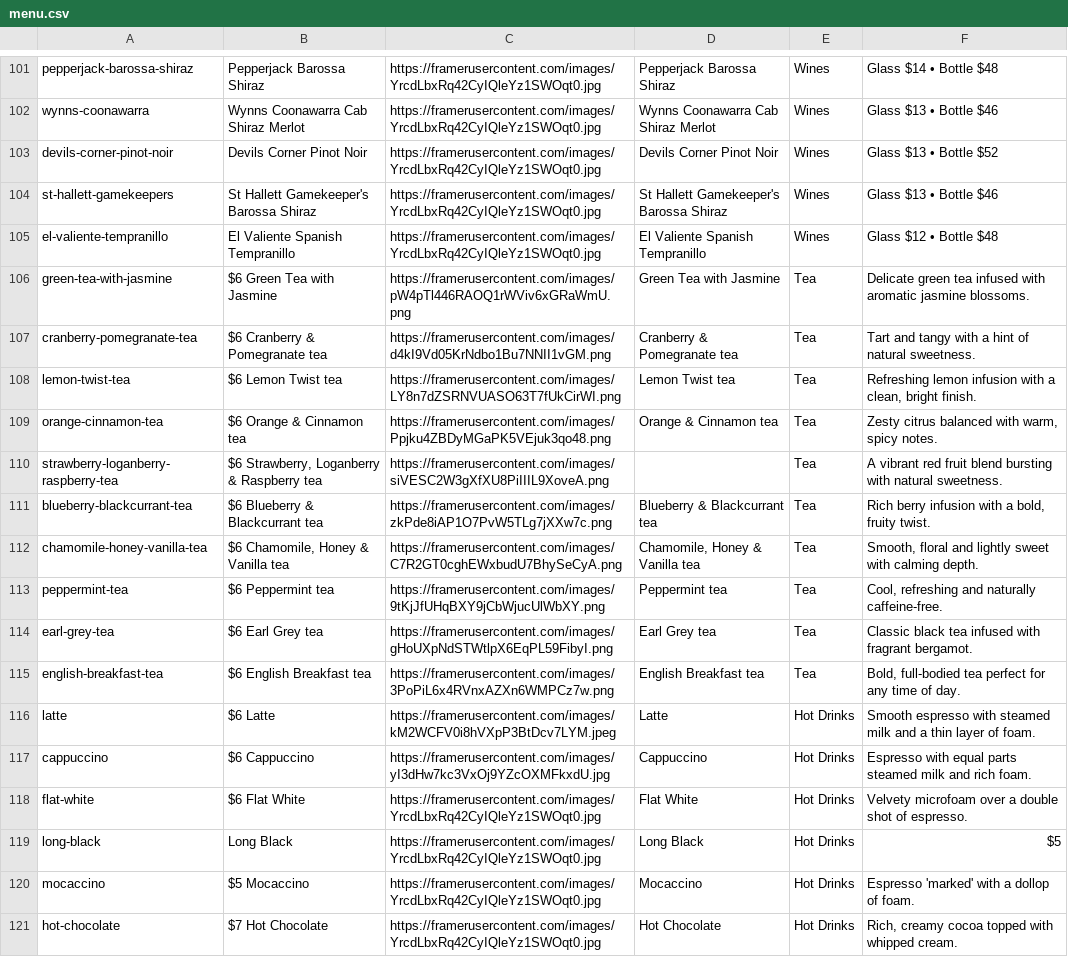
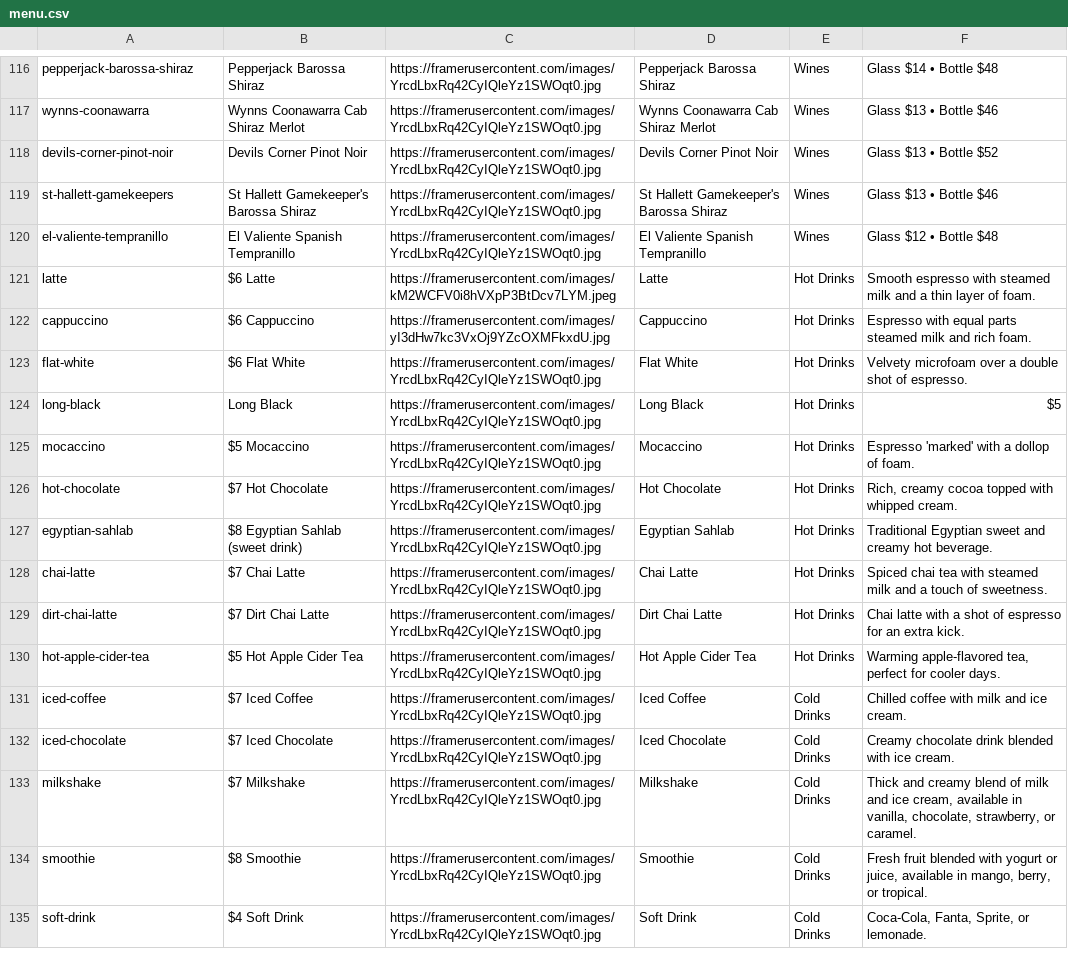
Before and after one commit to michaelyoussef396/cairo-clone-exact, a CSV file: src/data/menu.csv, drawn as a sheet; only a part is shown, gaps mark what is left out; the shorter side is filled out with more unchanged rows; removed rows and columns are numbered as before the commit, all else as after; the diff covers the shown part only; the diff names each change by its address in the sheet, - before the commit and + after, or states it on an @@ line.

```diff
--- a/src/data/menu.csv
+++ b/src/data/menu.csv
-row 106: green-tea-with-jasmine | $6 Green Tea with Jasmine | https://framerusercontent.com/images/pW4pTl446RAOQ1rWViv6xGRaWmU.png | Green Tea with Jasmine | Tea | Delicate green tea infused with aromatic jasmine blossoms.
-row 107: cranberry-pomegranate-tea | $6 Cranberry & Pomegranate tea | https://framerusercontent.com/images/d4kI9Vd05KrNdbo1Bu7NNII1vGM.png | Cranberry & Pomegranate tea | Tea | Tart and tangy with a hint of natural sweetness.
-row 108: lemon-twist-tea | $6 Lemon Twist tea | https://framerusercontent.com/images/LY8n7dZSRNVUASO63T7fUkCirWI.png | Lemon Twist tea | Tea | Refreshing lemon infusion with a clean, bright finish.
-row 109: orange-cinnamon-tea | $6 Orange & Cinnamon tea | https://framerusercontent.com/images/Ppjku4ZBDyMGaPK5VEjuk3qo48.png | Orange & Cinnamon tea | Tea | Zesty citrus balanced with warm, spicy notes.
-row 110: strawberry-loganberry-raspberry-tea | $6 Strawberry, Loganberry & Raspberry tea | https://framerusercontent.com/images/siVESC2W3gXfXU8PiIIIL9XoveA.png |  | Tea | A vibrant red fruit blend bursting with natural sweetness.
-row 111: blueberry-blackcurrant-tea | $6 Blueberry & Blackcurrant tea | https://framerusercontent.com/images/zkPde8iAP1O7PvW5TLg7jXXw7c.png | Blueberry & Blackcurrant tea | Tea | Rich berry infusion with a bold, fruity twist.
-row 112: chamomile-honey-vanilla-tea | $6 Chamomile, Honey & Vanilla tea | https://framerusercontent.com/images/C7R2GT0cghEWxbudU7BhySeCyA.png | Chamomile, Honey & Vanilla tea | Tea | Smooth, floral and lightly sweet with calming depth.
-row 113: peppermint-tea | $6 Peppermint tea | https://framerusercontent.com/images/9tKjJfUHqBXY9jCbWjucUlWbXY.png | Peppermint tea | Tea | Cool, refreshing and naturally caffeine-free.
-row 114: earl-grey-tea | $6 Earl Grey tea | https://framerusercontent.com/images/gHoUXpNdSTWtlpX6EqPL59FibyI.png | Earl Grey tea | Tea | Classic black tea infused with fragrant bergamot.
-row 115: english-breakfast-tea | $6 English Breakfast tea | https://framerusercontent.com/images/3PoPiL6x4RVnxAZXn6WMPCz7w.png | English Breakfast tea | Tea | Bold, full-bodied tea perfect for any time of day.
```
Also changed, not shown: 16 added rows, 1 removed row and 6 edited cells elsewhere in this file.
